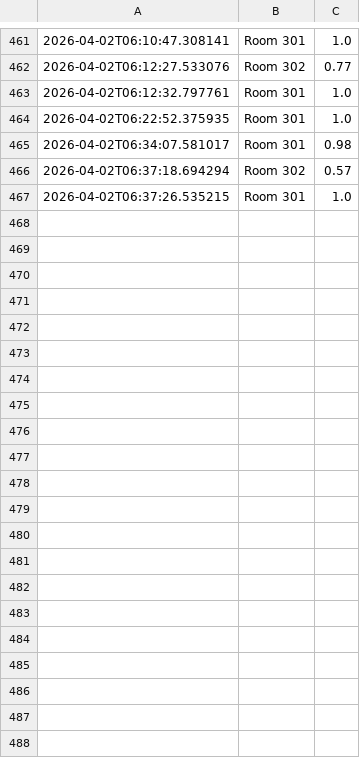
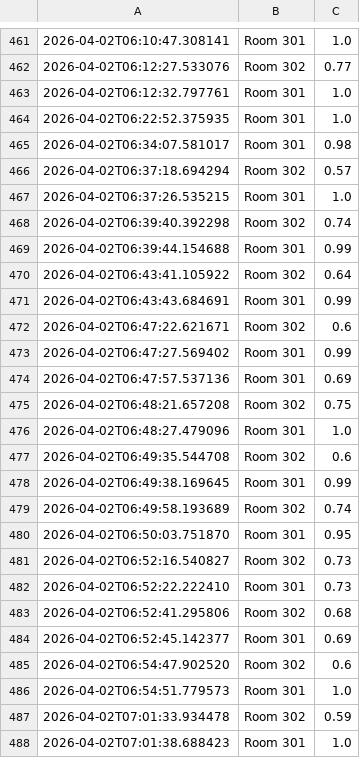
Before and after one commit to Saucyyy8/elder-care, a CSV file: ml_backend/location_log.csv, drawn as a sheet; only a part is shown, gaps mark what is left out.

```diff
--- a/ml_backend/location_log.csv
+++ b/ml_backend/location_log.csv
@@ -467 +467,22 @@
 2026-04-02T06:37:26.535215,Room 301,1.0
+2026-04-02T06:39:40.392298,Room 302,0.74
+2026-04-02T06:39:44.154688,Room 301,0.99
+2026-04-02T06:43:41.105922,Room 302,0.64
+2026-04-02T06:43:43.684691,Room 301,0.99
+2026-04-02T06:47:22.621671,Room 302,0.6
+2026-04-02T06:47:27.569402,Room 301,0.99
+2026-04-02T06:47:57.537136,Room 301,0.69
+2026-04-02T06:48:21.657208,Room 302,0.75
+2026-04-02T06:48:27.479096,Room 301,1.0
+2026-04-02T06:49:35.544708,Room 302,0.6
+2026-04-02T06:49:38.169645,Room 301,0.99
+2026-04-02T06:49:58.193689,Room 302,0.74
+2026-04-02T06:50:03.751870,Room 301,0.95
+2026-04-02T06:52:16.540827,Room 302,0.73
+2026-04-02T06:52:22.222410,Room 301,0.73
+2026-04-02T06:52:41.295806,Room 302,0.68
+2026-04-02T06:52:45.142377,Room 301,0.69
+2026-04-02T06:54:47.902520,Room 302,0.6
+2026-04-02T06:54:51.779573,Room 301,1.0
+2026-04-02T07:01:33.934478,Room 302,0.59
+2026-04-02T07:01:38.688423,Room 301,1.0
```
Also changed, not shown: 2 other files.
